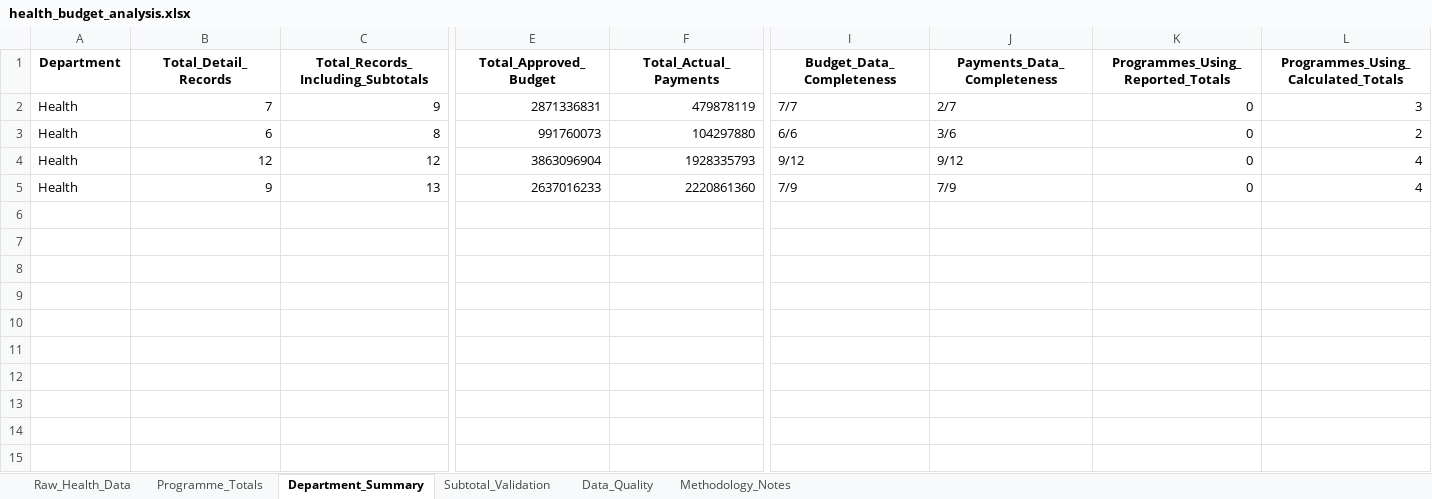
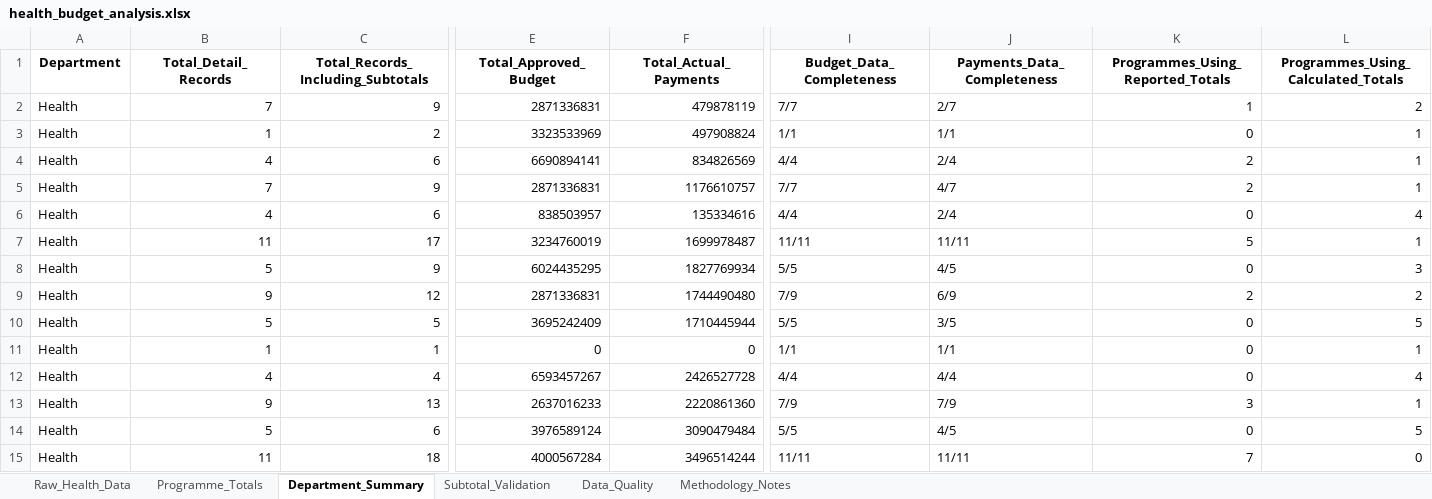
Before and after one commit to cherotuga/data, an Excel workbook: Govt Spending/program/health_budget_analysis.xlsx, sheet Department_Summary, drawn as a sheet; only a part is shown, gaps mark what is left out; values as stored, in another font and other column widths than the file's, no borders; addresses are those after the commit; rows hold the shown columns only; the diff covers the shown part only; the diff names each change by its address in the sheet, - before the commit and + after, or states it on an @@ line.

```diff
--- a/Govt Spending/program/health_budget_analysis.xlsx (sheet Department_Summary)
+++ b/Govt Spending/program/health_budget_analysis.xlsx (sheet Department_Summary)
-K2 (Programmes_Using_Reported_Totals): 0
+K2 (Programmes_Using_Reported_Totals): 1
-L2: 3
+L2: 2
+row 3: Health | 1 | 2 | 3323533969 | 497908824 | 1/1 | 1/1 | 0 | 1
+row 4: Health | 4 | 6 | 6690894141 | 834826569 | 4/4 | 2/4 | 2 | 1
-B5 (Total_Detail_Records): 6
+B5 (Total_Detail_Records): 7
-C5: 8
+C5: 9
-E5 (Total_Approved_Budget): 991760073
+E5 (Total_Approved_Budget): 2871336831
-F5 (Total_Actual_Payments): 104297880
+F5 (Total_Actual_Payments): 1176610757
-I5 (Budget_Data_Completeness): 6/6
+I5 (Budget_Data_Completeness): 7/7
-J5 (Payments_Data_Completeness): 3/6
+J5 (Payments_Data_Completeness): 4/7
-K5 (Programmes_Using_Reported_Totals): 0
+K5 (Programmes_Using_Reported_Totals): 2
-L5: 2
+L5: 1
+row 6: Health | 4 | 6 | 838503957 | 135334616 | 4/4 | 2/4 | 0 | 4
+row 7: Health | 11 | 17 | 3234760019 | 1699978487 | 11/11 | 11/11 | 5 | 1
+row 8: Health | 5 | 9 | 6024435295 | 1827769934 | 5/5 | 4/5 | 0 | 3
-B9 (Total_Detail_Records): 12
+B9 (Total_Detail_Records): 9
-E9 (Total_Approved_Budget): 3863096904
+E9 (Total_Approved_Budget): 2871336831
-F9 (Total_Actual_Payments): 1928335793
+F9 (Total_Actual_Payments): 1744490480
-I9 (Budget_Data_Completeness): 9/12
+I9 (Budget_Data_Completeness): 7/9
-J9 (Payments_Data_Completeness): 9/12
+J9 (Payments_Data_Completeness): 6/9
-K9 (Programmes_Using_Reported_Totals): 0
+K9 (Programmes_Using_Reported_Totals): 2
-L9: 4
+L9: 2
+row 10: Health | 5 | 5 | 3695242409 | 1710445944 | 5/5 | 3/5 | 0 | 5
+row 11: Health | 1 | 1 | 0 | 0 | 1/1 | 1/1 | 0 | 1
+row 12: Health | 4 | 4 | 6593457267 | 2426527728 | 4/4 | 4/4 | 0 | 4
-K13 (Programmes_Using_Reported_Totals): 0
+K13 (Programmes_Using_Reported_Totals): 3
-L13: 4
+L13: 1
+row 14: Health | 5 | 6 | 3976589124 | 3090479484 | 5/5 | 4/5 | 0 | 5
+row 15: Health | 11 | 18 | 4000567284 | 3496514244 | 11/11 | 11/11 | 7 | 0
```
Also changed, not shown: 72 added rows and 3 edited cells elsewhere in this sheet, sheet Raw_Health_Data, sheet Data_Quality, sheet Subtotal_Validation, sheet Programme_Totals.
